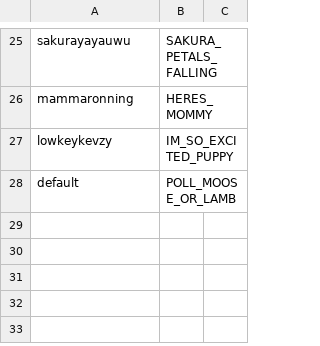
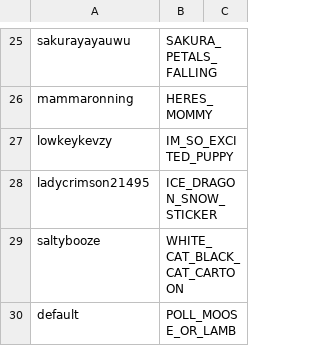
Before and after one commit to GlenRoger/Asynced_AlbotKeinstein, a CSV file: overlay_media/subs_greetings.csv, drawn as a sheet; only a part is shown, gaps mark what is left out; the diff names each change by its address in the sheet, - before the commit and + after, or states it on an @@ line.

```diff
--- a/overlay_media/subs_greetings.csv
+++ b/overlay_media/subs_greetings.csv
+row 28: ladycrimson21495 | ICE_DRAGON_SNOW_STICKER
+row 29: saltybooze | WHITE_CAT_BLACK_CAT_CARTOON
```
Also changed, not shown: overlay_media/Gifs/known_gifs.csv, 12 other files.
